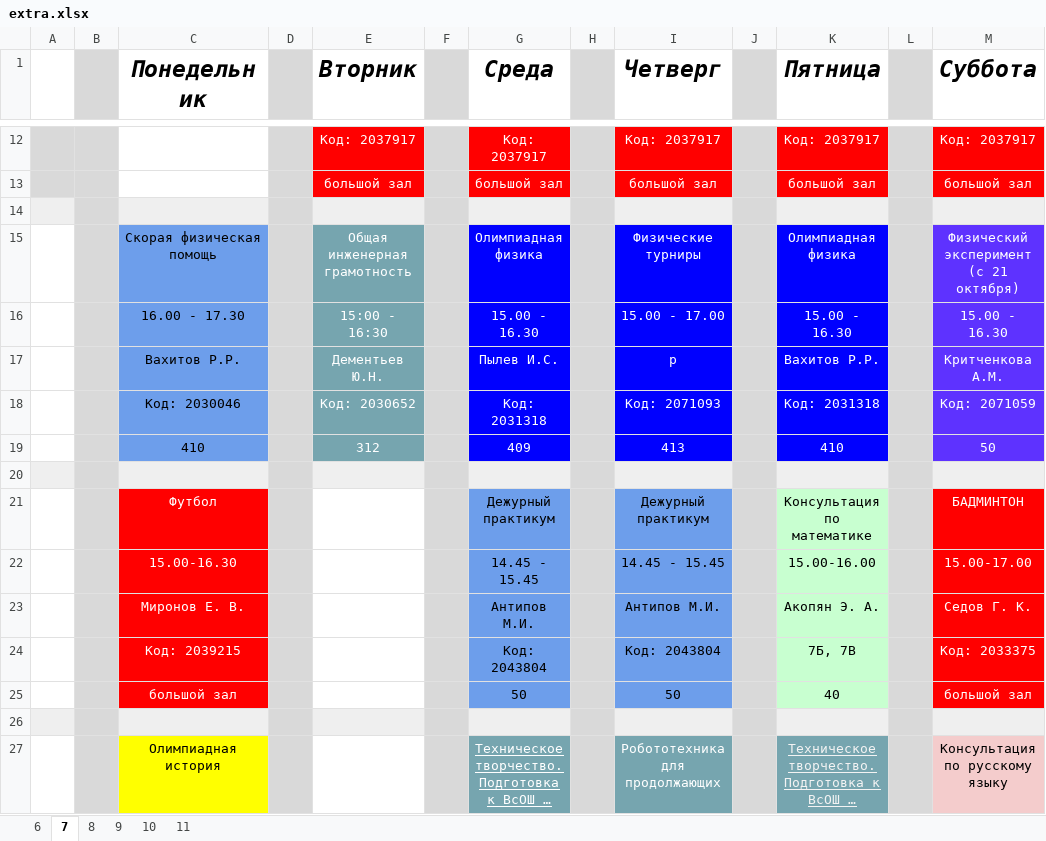
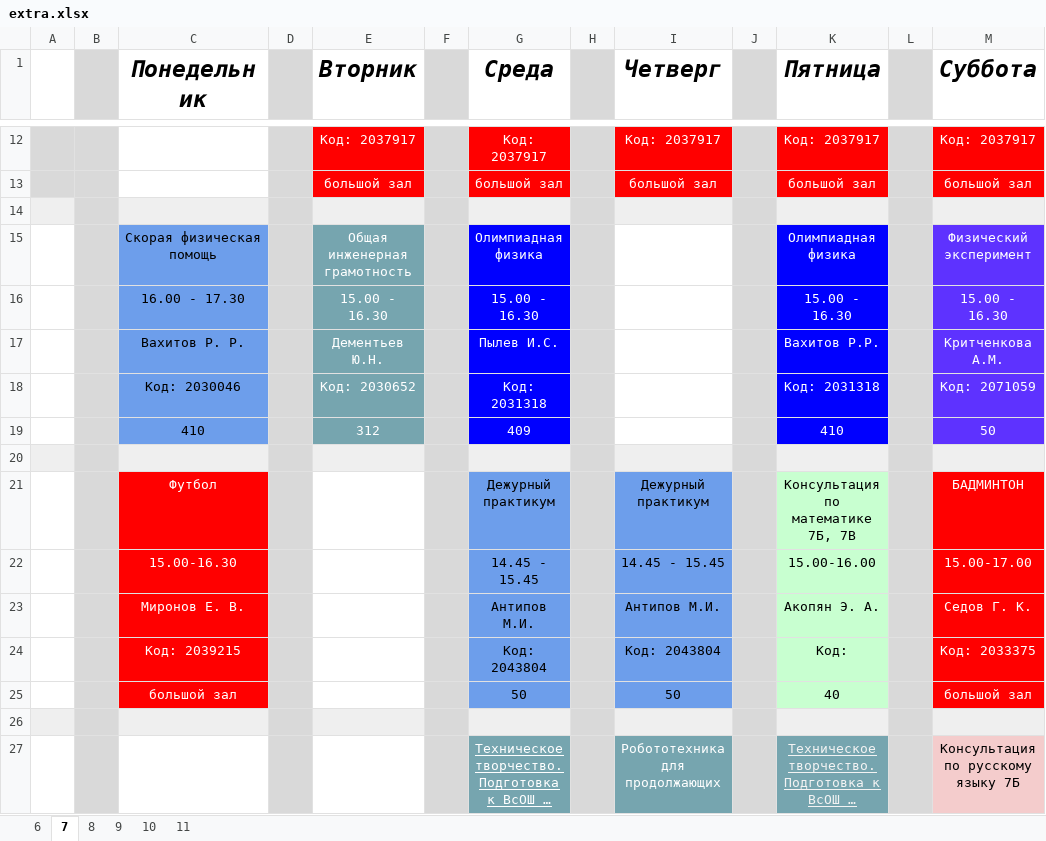
Before and after one commit to NikitaMulyar/l2sh_bot, an Excel workbook: data/extra.xlsx, sheet 7, drawn as a sheet; only a part is shown, gaps mark what is left out; long unchanged cells end in …; values as stored, in another font and other column widths than the file's, no borders; charts and pictures not drawn; ↵ is a line break in a cell; the diff covers the shown part only; the diff names each change by its address in the sheet, - before the commit and + after, or states it on an @@ line.

```diff
--- a/data/extra.xlsx (sheet 7)
+++ b/data/extra.xlsx (sheet 7)
-I15 (Четверг): Физические турниры
+I15 (Четверг): (empty)
-I15:I19 fill: #0000FF
+I15:I19 fill: none
-M15 (Суббота): Физический эксперимент ↵ (с 21 октября)
+M15 (Суббота): Физический эксперимент
-E16 (Вторник): 15:00 - 16:30
+E16 (Вторник): 15.00 - 16.30
-I16 (Четверг): 15.00 - 17.00
+I16 (Четверг): (empty)
-C17 (Понедельник): Вахитов Р.Р.
+C17 (Понедельник): Вахитов Р. Р.
-I17 (Четверг): р
+I17 (Четверг): (empty)
-I18 (Четверг): Код: 2071093
+I18 (Четверг): (empty)
-I19 (Четверг): 413
+I19 (Четверг): (empty)
-K21 (Пятница): Консультация по математике
+K21 (Пятница): Консультация по математике 7Б, 7В
-K24 (Пятница): 7Б, 7В
+K24 (Пятница): Код:
-C27 (Понедельник): Олимпиадная история
+C27 (Понедельник): (empty)
-C27 fill: #FFFF00
+C27 fill: none
-M27 (Суббота): Консультация по русскому языку
+M27 (Суббота): Консультация по русскому языку 7Б
```
Also changed, not shown: 14 added rows, 8 removed rows, 32 edited cells and cell formats elsewhere in this sheet, sheet 8, sheet 9, sheet 6, sheet 10, sheet 11, formulas that keep their value, 9 other files.
